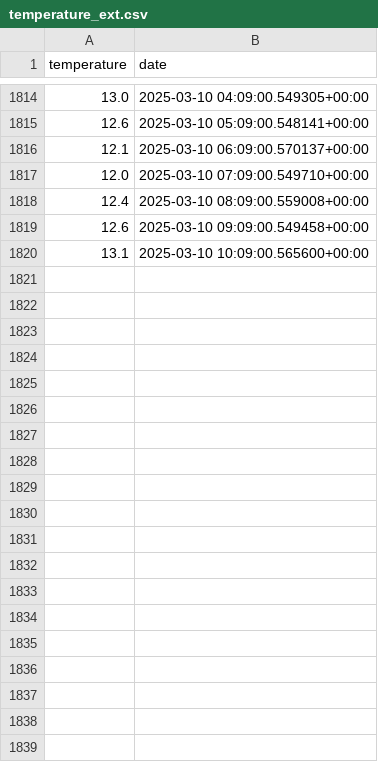
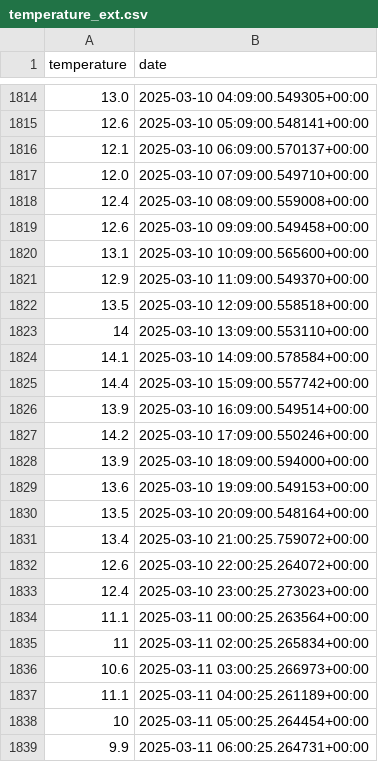
Before and after one commit to TheoBa/opti_elec, a CSV file: data/caussa_db/temperature_ext.csv, drawn as a sheet; only a part is shown, gaps mark what is left out; the diff covers the shown part only; the diff names each change by its address in the sheet, - before the commit and + after, or states it on an @@ line.

```diff
--- a/data/caussa_db/temperature_ext.csv
+++ b/data/caussa_db/temperature_ext.csv
+row 1821: 12.9 | 2025-03-10 11:09:00.549370+00:00
+row 1822: 13.5 | 2025-03-10 12:09:00.558518+00:00
+row 1823: 14 | 2025-03-10 13:09:00.553110+00:00
+row 1824: 14.1 | 2025-03-10 14:09:00.578584+00:00
+row 1825: 14.4 | 2025-03-10 15:09:00.557742+00:00
+row 1826: 13.9 | 2025-03-10 16:09:00.549514+00:00
+row 1827: 14.2 | 2025-03-10 17:09:00.550246+00:00
+row 1828: 13.9 | 2025-03-10 18:09:00.594000+00:00
+row 1829: 13.6 | 2025-03-10 19:09:00.549153+00:00
+row 1830: 13.5 | 2025-03-10 20:09:00.548164+00:00
+row 1831: 13.4 | 2025-03-10 21:00:25.759072+00:00
+row 1832: 12.6 | 2025-03-10 22:00:25.264072+00:00
+row 1833: 12.4 | 2025-03-10 23:00:25.273023+00:00
+row 1834: 11.1 | 2025-03-11 00:00:25.263564+00:00
+row 1835: 11 | 2025-03-11 02:00:25.265834+00:00
+row 1836: 10.6 | 2025-03-11 03:00:25.266973+00:00
+row 1837: 11.1 | 2025-03-11 04:00:25.261189+00:00
+row 1838: 10 | 2025-03-11 05:00:25.264454+00:00
+row 1839: 9.9 | 2025-03-11 06:00:25.264731+00:00
```
Also changed, not shown: 23 added rows elsewhere in this file, data/caussa_db/temperature_int.csv, data/caussa_db/weather.csv, 7 other files.
